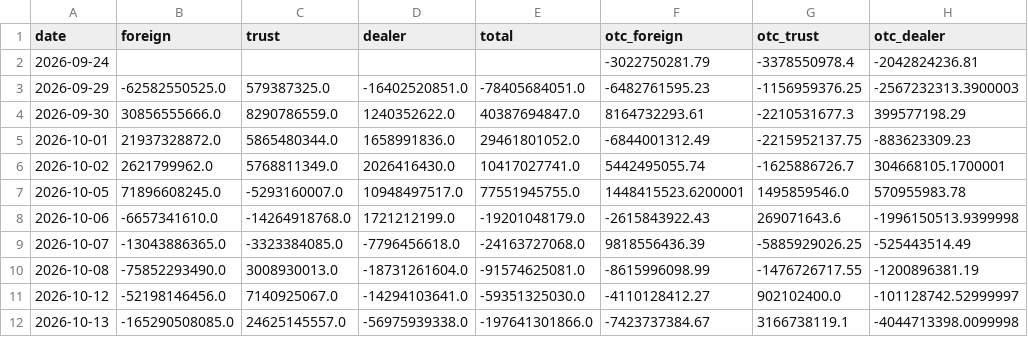
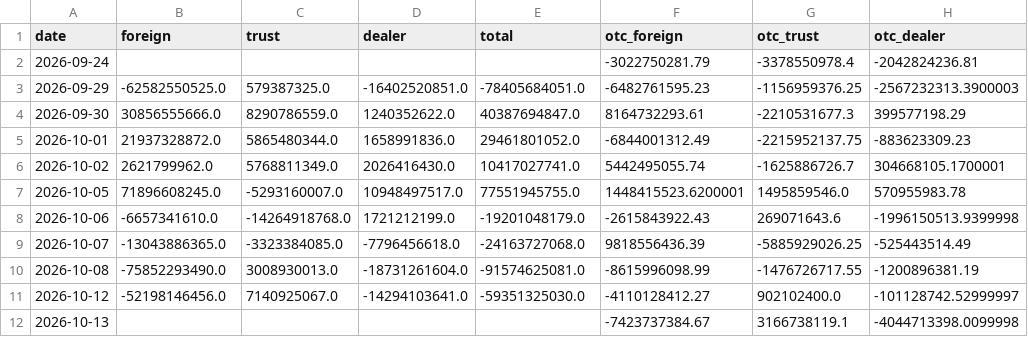
Before and after one commit to tinachen1120-coder/fund-flow, a CSV file: data/tw_summary.csv, drawn as a sheet.

```diff
--- a/data/tw_summary.csv
+++ b/data/tw_summary.csv
@@ -11,2 +11,2 @@ date,foreign,trust,dealer,total,otc_foreign,otc_trust,otc_dealer
 2026-10-12,-52198146456.0,7140925067.0,-14294103641.0,-59351325030.0,-4110128412.27,902102400.0,-101128742.52999997
-2026-10-13,-165290508085.0,24625145557.0,-56975939338.0,-197641301866.0,-7423737384.67,3166738119.1,-4044713398.0099998
+2026-10-13,,,,,-7423737384.67,3166738119.1,-4044713398.0099998
```
Also changed, not shown: data/tw/20261013.csv, 2 other files.
